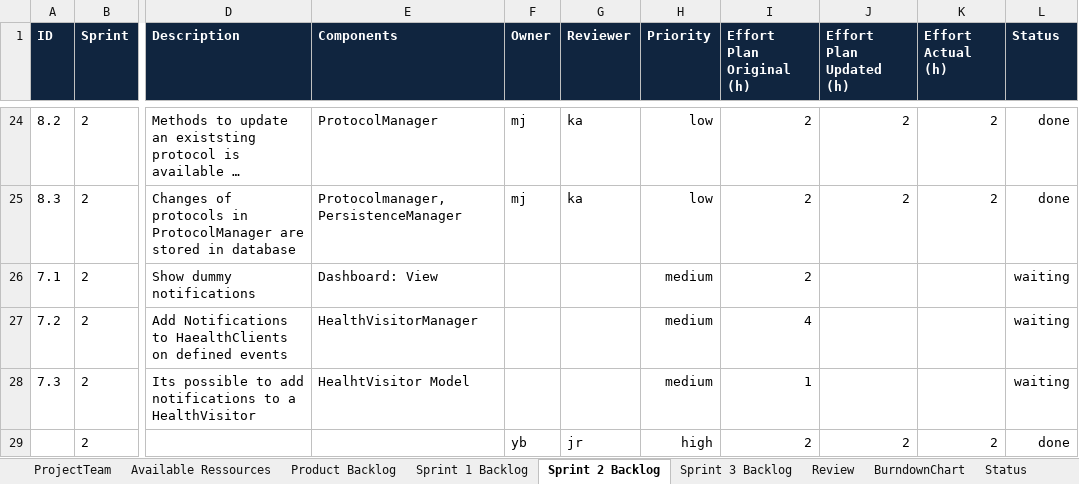
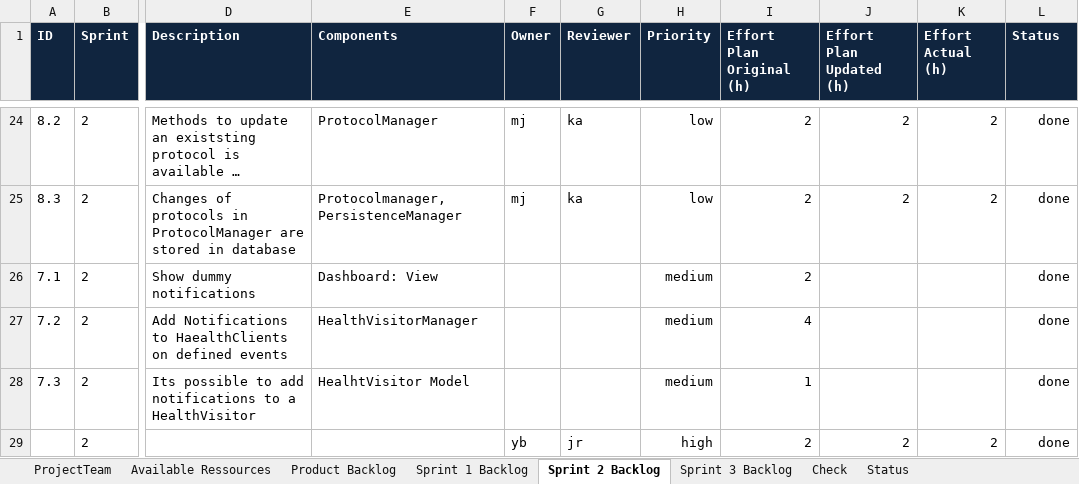
Before and after one commit to moera1/ch.bfh.bti7081.s2020.green, an Excel workbook: doc/task06/team_green_scrum_planning.xlsx, sheet Sprint 2 Backlog, drawn as a sheet; only a part is shown, gaps mark what is left out; long unchanged cells end in …; values as stored, in another font and other column widths than the file's, no borders; the diff names each change by its address in the sheet, - before the commit and + after, or states it on an @@ line.

Commit message:
update scrum planning sheet

```diff
--- a/doc/task06/team_green_scrum_planning.xlsx (sheet Sprint 2 Backlog)
+++ b/doc/task06/team_green_scrum_planning.xlsx (sheet Sprint 2 Backlog)
-sheet tab: Review
+sheet tab: Check
-sheet tab: BurndownChart
-L26:L28 (Status): waiting
+L26:L28 (Status): done
```
Also changed, not shown: sheet Sprint 3 Backlog, sheet Sprint 1 Backlog, formulas that keep their value.
